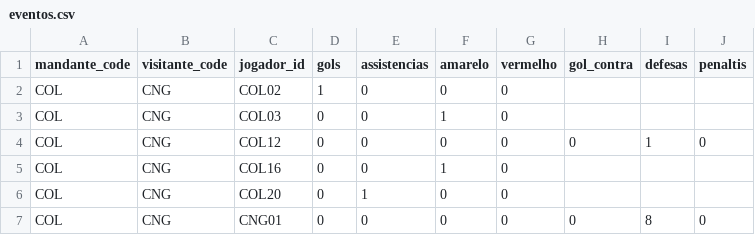
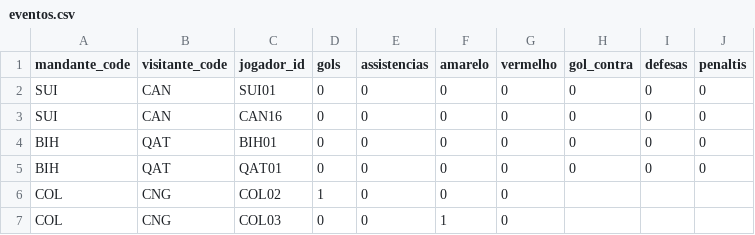
Before and after one commit to dttjader/tabcopa26, a CSV file: public/eventos.csv, drawn as a sheet; only a part is shown; the shorter side is filled out with more unchanged rows; the diff names each change by its address in the sheet, - before the commit and + after, or states it on an @@ line.

Commit message:
g49-50

```diff
--- a/public/eventos.csv
+++ b/public/eventos.csv
+row 2: SUI | CAN | SUI01 | 0 | 0 | 0 | 0 | 0 | 0 | 0
+row 3: SUI | CAN | CAN16 | 0 | 0 | 0 | 0 | 0 | 0 | 0
+row 4: BIH | QAT | BIH01 | 0 | 0 | 0 | 0 | 0 | 0 | 0
+row 5: BIH | QAT | QAT01 | 0 | 0 | 0 | 0 | 0 | 0 | 0
```
